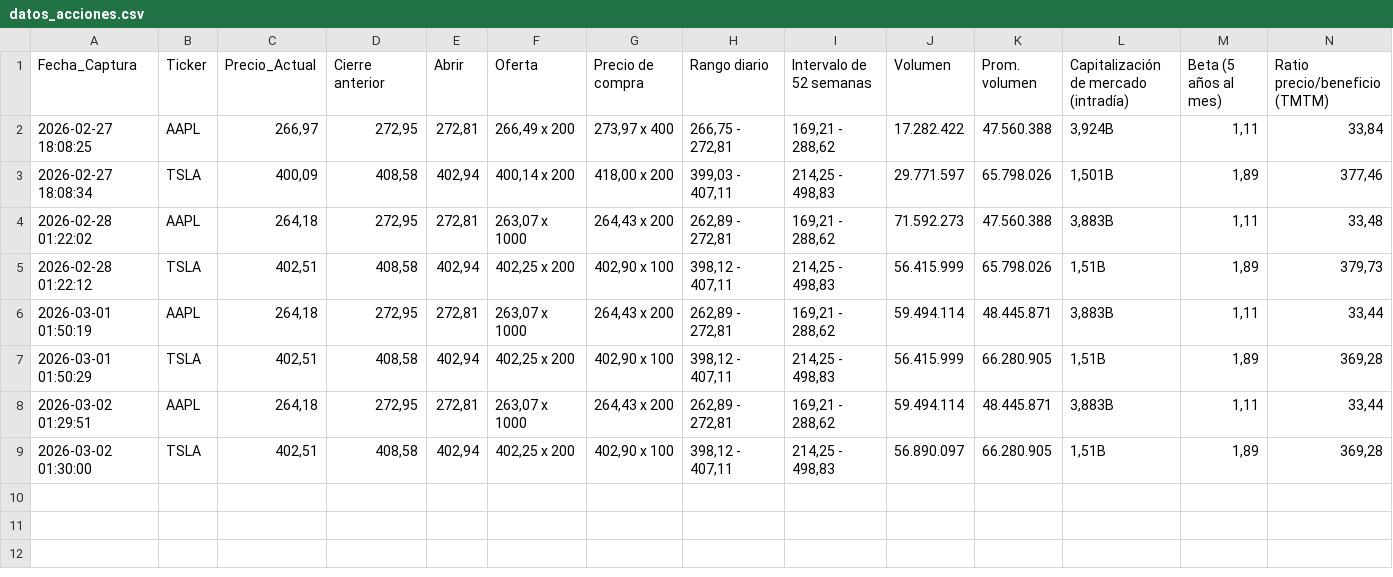
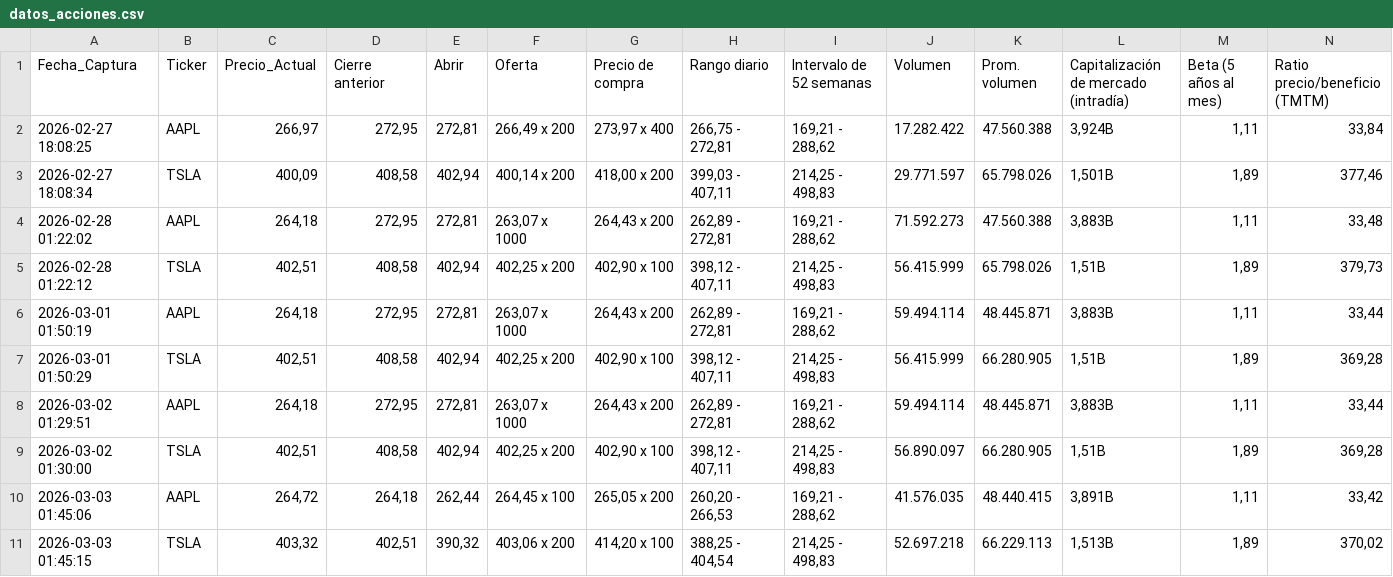
Before and after one commit to sergey0132/yahoo-finance-scraper, a CSV file: datos_acciones.csv, drawn as a sheet; only a part is shown; rows hold the shown columns only; the diff names each change by its address in the sheet, - before the commit and + after, or states it on an @@ line.

```diff
--- a/datos_acciones.csv
+++ b/datos_acciones.csv
+row 10: 2026-03-03 01:45:06 | AAPL | 264,72 | 264,18 | 262,44 | 264,45 x 100 | 265,05 x 200 | 260,20 - 266,53 | 169,21 - 288,62 | 41.576.035 | 48.440.415 | 3,891B | 1,11 | 33,42
+row 11: 2026-03-03 01:45:15 | TSLA | 403,32 | 402,51 | 390,32 | 403,06 x 200 | 414,20 x 100 | 388,25 - 404,54 | 214,25 - 498,83 | 52.697.218 | 66.229.113 | 1,513B | 1,89 | 370,02
```
Also changed, not shown: datos_criptos.csv, datos_divisas.csv.
